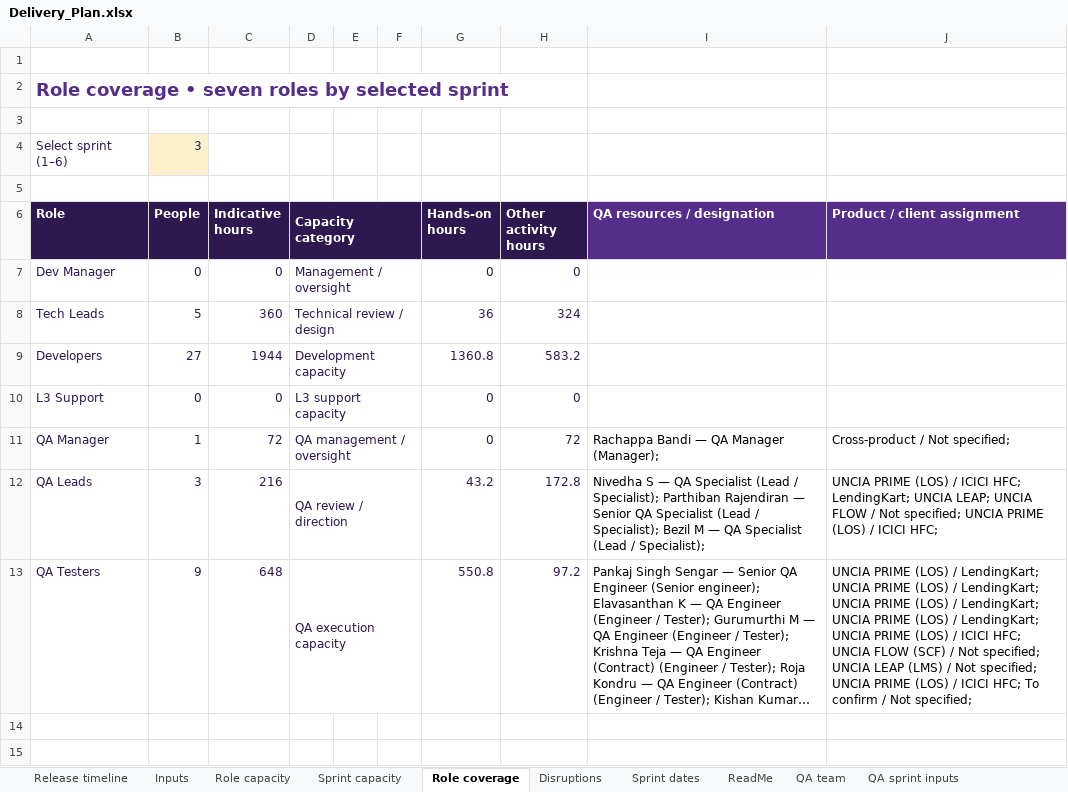
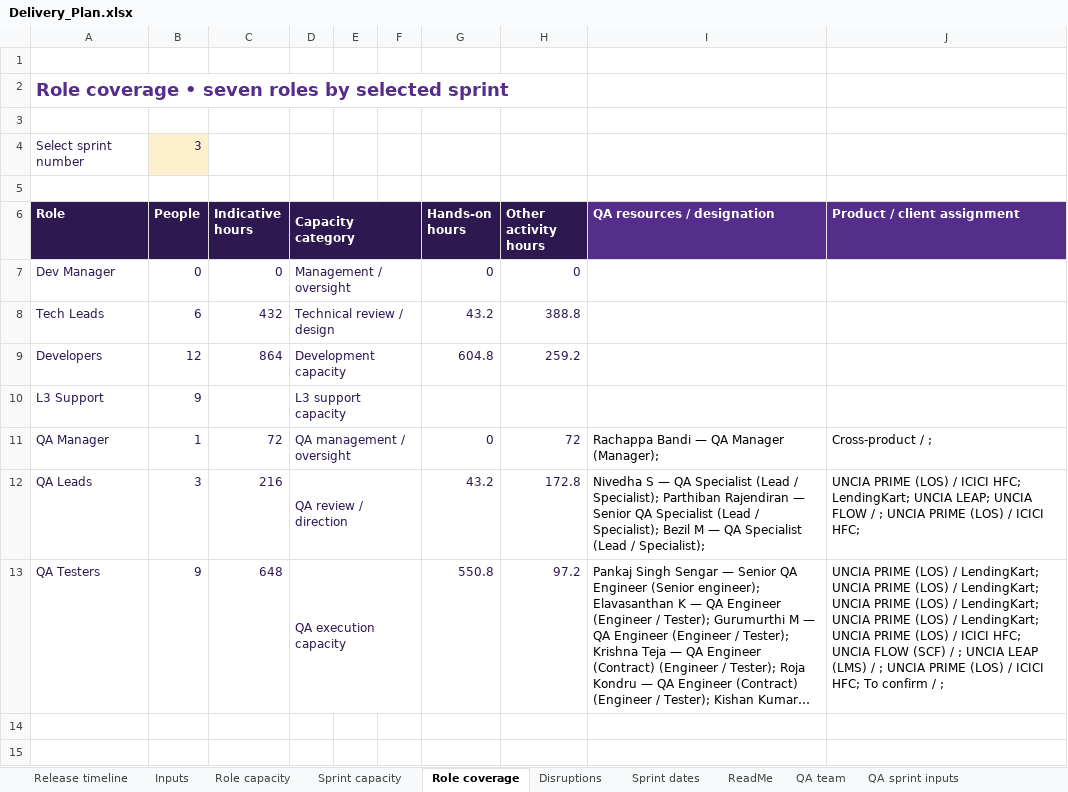
Before and after one commit to arunv2407/uncia-delivery-workspace, an Excel workbook: public/downloads/Delivery_Plan.xlsx, sheet Role coverage, drawn as a sheet; only a part is shown; long unchanged cells end in …; values as stored, in another font and other column widths than the file's, no borders; the diff names each change by its address in the sheet, - before the commit and + after, or states it on an @@ line.

Commit message:
Add Engineering roster, individual leave and sprint capacity
Transcribe the supplied 30-position structure with 28 filled and 2 vacancies. Integrate Engineering allocation, dated planned/unplanned leave and actual hours while preserving started sprint baselines. Refresh Excel/PPT snapshots and document explicit release approval.

Validation: model, Engineering and Jira-cleanup regression tests; TypeScript; production build; browser leave/duplicate checks; spreadsheet formula checks; presentation finalizer and render review.

```diff
--- a/public/downloads/Delivery_Plan.xlsx (sheet Role coverage)
+++ b/public/downloads/Delivery_Plan.xlsx (sheet Role coverage)
-A4 (Role): Select sprint (1–6)
+A4 (Role): Select sprint number
-B8 (People): 5
+B8 (People): 6
-C8 (Indicative hours): 360
+C8 (Indicative hours): 432
-G8 (Hands-on hours): 36
+G8 (Hands-on hours): 43.2
-H8 (Other activity hours): 324
+H8 (Other activity hours): 388.8
-B9 (People): 27
+B9 (People): 12
-C9 (Indicative hours): 1944
+C9 (Indicative hours): 864
-G9 (Hands-on hours): 1360.8
+G9 (Hands-on hours): 604.8
-H9 (Other activity hours): 583.2
+H9 (Other activity hours): 259.2
-B10 (People): 0
+B10 (People): 9
-C10 (Indicative hours): 0
+C10 (Indicative hours): (empty)
-G10 (Hands-on hours): 0
+G10 (Hands-on hours): (empty)
-H10 (Other activity hours): 0
+H10 (Other activity hours): (empty)
-J11 (Product / client assignment): Cross-product / Not specified;
+J11 (Product / client assignment): Cross-product / ;
-J12 (Product / client assignment): …FLOW / Not specified; UNCIA PRIME…
+J12 (Product / client assignment): …FLOW / ; UNCIA PRIME…
-J13 (Product / client assignment): …(SCF) / Not specified; UNCIA LEAP (LMS) / Not specified; UNCIA PRIME (LOS) / ICICI HFC; To confirm / Not specified;
+J13 (Product / client assignment): …(SCF) / ; UNCIA LEAP (LMS) / ; UNCIA PRIME (LOS) / ICICI HFC; To confirm / ;
```
Also changed, not shown: sheet Actual hours, sheet Release timeline, sheet Role capacity, sheet QA sprint inputs, sheet ReadMe, sheet Sprint capacity, 8 more sheets, other sheet tabs, formulas that keep their value, hidden cells, charts or pictures, 16 other files.
